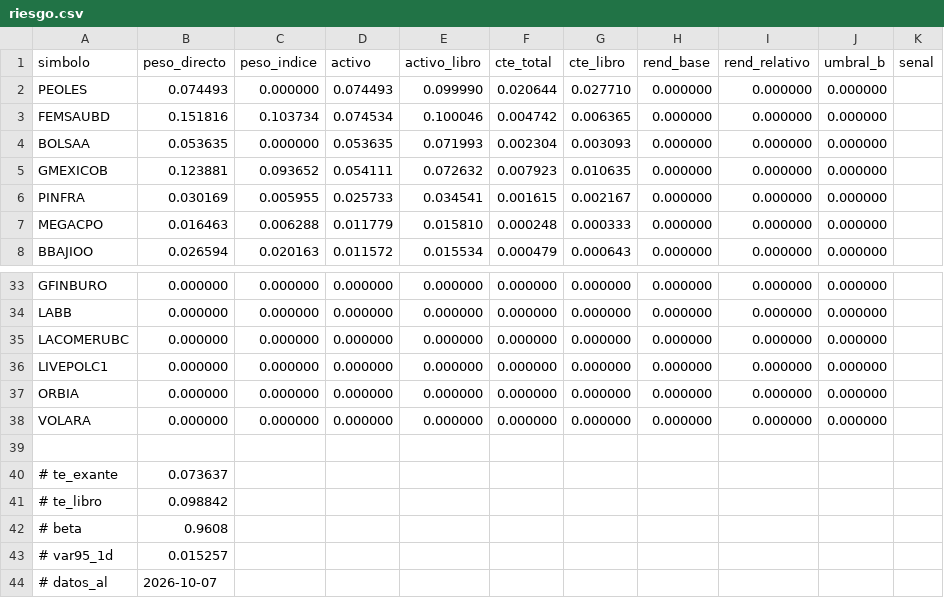
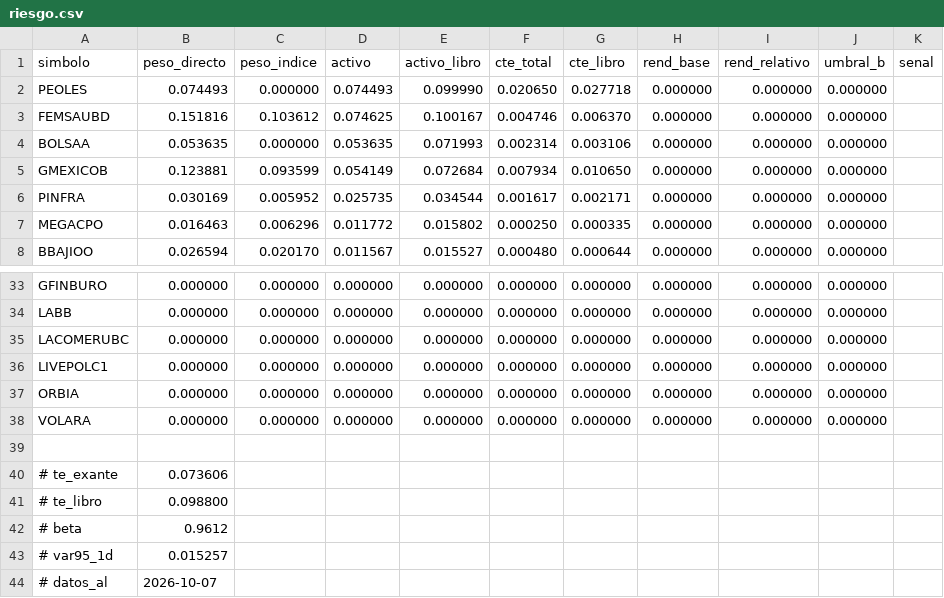
Before and after one commit to jesusdahel/bbva-clinicas, a CSV file: riesgo.csv, drawn as a sheet; only a part is shown, gaps mark what is left out; the diff covers the shown part only.

```diff
--- a/riesgo.csv
+++ b/riesgo.csv
@@ -1,8 +1,8 @@
 simbolo,peso_directo,peso_indice,activo,activo_libro,cte_total,cte_libro,rend_base,rend_relativo,umbral_b,senal
-PEOLES,0.074493,0.000000,0.074493,0.099990,0.020644,0.027710,0.000000,0.000000,0.000000,
-FEMSAUBD,0.151816,0.103734,0.074534,0.100046,0.004742,0.006365,0.000000,0.000000,0.000000,
-BOLSAA,0.053635,0.000000,0.053635,0.071993,0.002304,0.003093,0.000000,0.000000,0.000000,
-GMEXICOB,0.123881,0.093652,0.054111,0.072632,0.007923,0.010635,0.000000,0.000000,0.000000,
-PINFRA,0.030169,0.005955,0.025733,0.034541,0.001615,0.002167,0.000000,0.000000,0.000000,
-MEGACPO,0.016463,0.006288,0.011779,0.015810,0.000248,0.000333,0.000000,0.000000,0.000000,
-BBAJIOO,0.026594,0.020163,0.011572,0.015534,0.000479,0.000643,0.000000,0.000000,0.000000,
+PEOLES,0.074493,0.000000,0.074493,0.099990,0.020650,0.027718,0.000000,0.000000,0.000000,
+FEMSAUBD,0.151816,0.103612,0.074625,0.100167,0.004746,0.006370,0.000000,0.000000,0.000000,
+BOLSAA,0.053635,0.000000,0.053635,0.071993,0.002314,0.003106,0.000000,0.000000,0.000000,
+GMEXICOB,0.123881,0.093599,0.054149,0.072684,0.007934,0.010650,0.000000,0.000000,0.000000,
+PINFRA,0.030169,0.005952,0.025735,0.034544,0.001617,0.002171,0.000000,0.000000,0.000000,
+MEGACPO,0.016463,0.006296,0.011772,0.015802,0.000250,0.000335,0.000000,0.000000,0.000000,
+BBAJIOO,0.026594,0.020170,0.011567,0.015527,0.000480,0.000644,0.000000,0.000000,0.000000,
@@ -39,5 +39,5 @@ VOLARA,0.000000,0.000000,0.000000,0.000000,0.000000,0.000000,0.000000,0.000000,0
 
-# te_exante,0.073637
-# te_libro,0.098842
-# beta,0.9608
+# te_exante,0.073606
+# te_libro,0.098800
+# beta,0.9612
 # var95_1d,0.015257
```
Also changed, not shown: 95 edited cells elsewhere in this file, cotizaciones.csv, intradia.csv, 3 other files.
